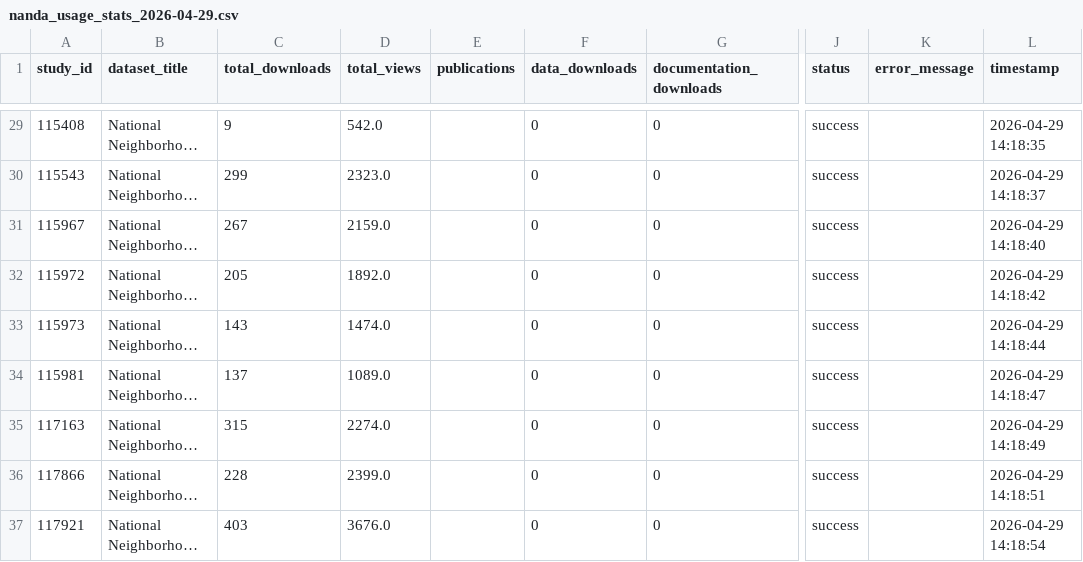
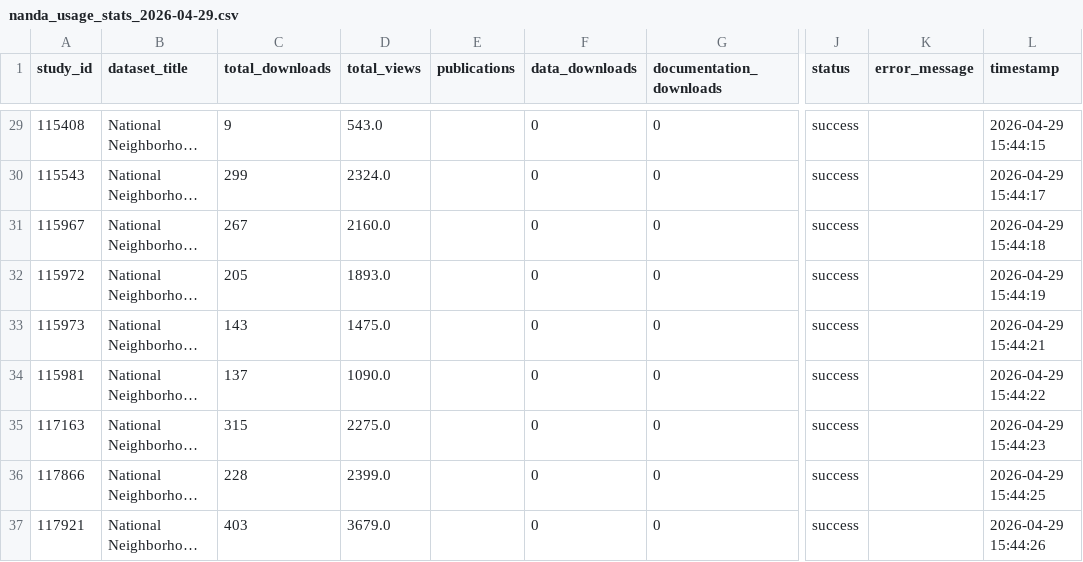
Before and after one commit to The-National-Neighborhood-Data-Archive/usage-metrics, a CSV file: data/nanda_usage_stats_2026-04-29.csv, drawn as a sheet; only a part is shown, gaps mark what is left out; long unchanged cells end in …; the diff covers the shown part only; the diff names each change by its address in the sheet, - before the commit and + after, or states it on an @@ line.

```diff
--- a/data/nanda_usage_stats_2026-04-29.csv
+++ b/data/nanda_usage_stats_2026-04-29.csv
-D29 (total_views): 542.0
+D29 (total_views): 543.0
-L29 (timestamp): 2026-04-29 14:18:35
+L29 (timestamp): 2026-04-29 15:44:15
-D30 (total_views): 2323.0
+D30 (total_views): 2324.0
-L30 (timestamp): 2026-04-29 14:18:37
+L30 (timestamp): 2026-04-29 15:44:17
-D31 (total_views): 2159.0
+D31 (total_views): 2160.0
-L31 (timestamp): 2026-04-29 14:18:40
+L31 (timestamp): 2026-04-29 15:44:18
-D32 (total_views): 1892.0
+D32 (total_views): 1893.0
-L32 (timestamp): 2026-04-29 14:18:42
+L32 (timestamp): 2026-04-29 15:44:19
-D33 (total_views): 1474.0
+D33 (total_views): 1475.0
-L33 (timestamp): 2026-04-29 14:18:44
+L33 (timestamp): 2026-04-29 15:44:21
-D34 (total_views): 1089.0
+D34 (total_views): 1090.0
-L34 (timestamp): 2026-04-29 14:18:47
+L34 (timestamp): 2026-04-29 15:44:22
-D35 (total_views): 2274.0
+D35 (total_views): 2275.0
-L35 (timestamp): 2026-04-29 14:18:49
+L35 (timestamp): 2026-04-29 15:44:23
-L36 (timestamp): 2026-04-29 14:18:51
+L36 (timestamp): 2026-04-29 15:44:25
-D37 (total_views): 3676.0
+D37 (total_views): 3679.0
-L37 (timestamp): 2026-04-29 14:18:54
+L37 (timestamp): 2026-04-29 15:44:26
```
Also changed, not shown: 1 added row and 166 edited cells elsewhere in this file, data/nanda_usage_stats_latest.csv, data/nanda_usage_timeseries_2026-04-29.csv, 4 other files.
